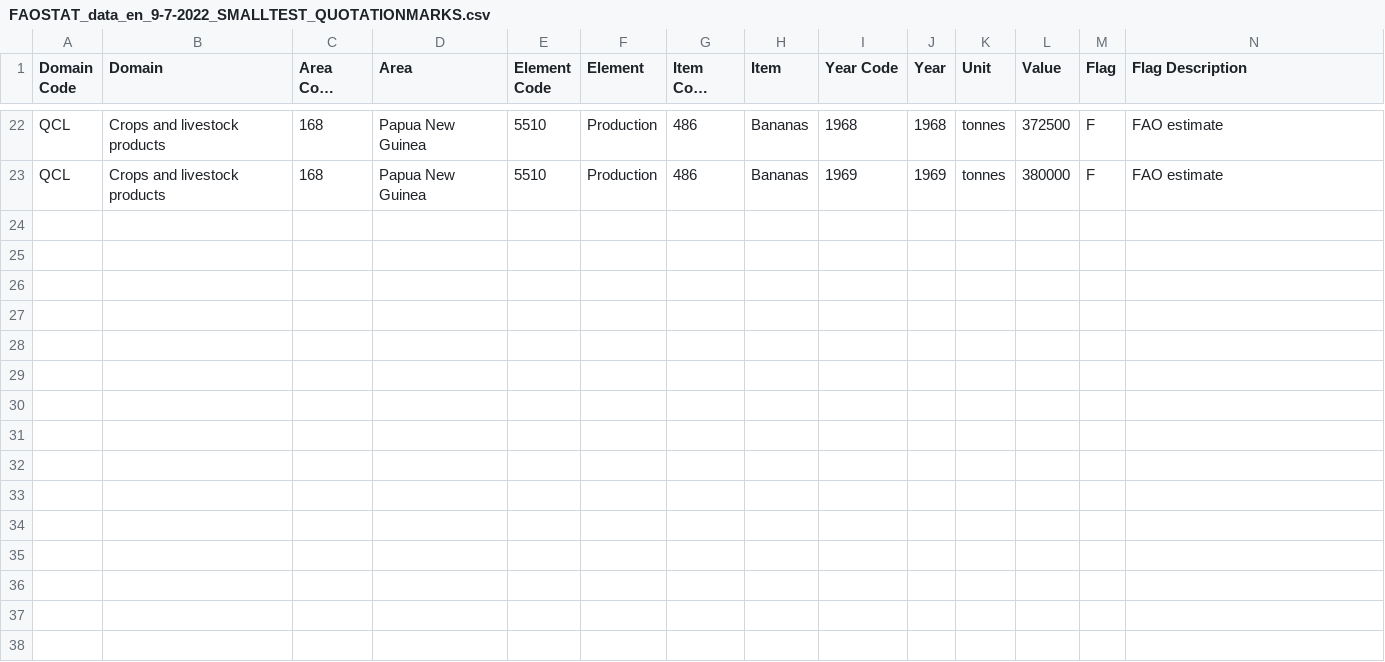
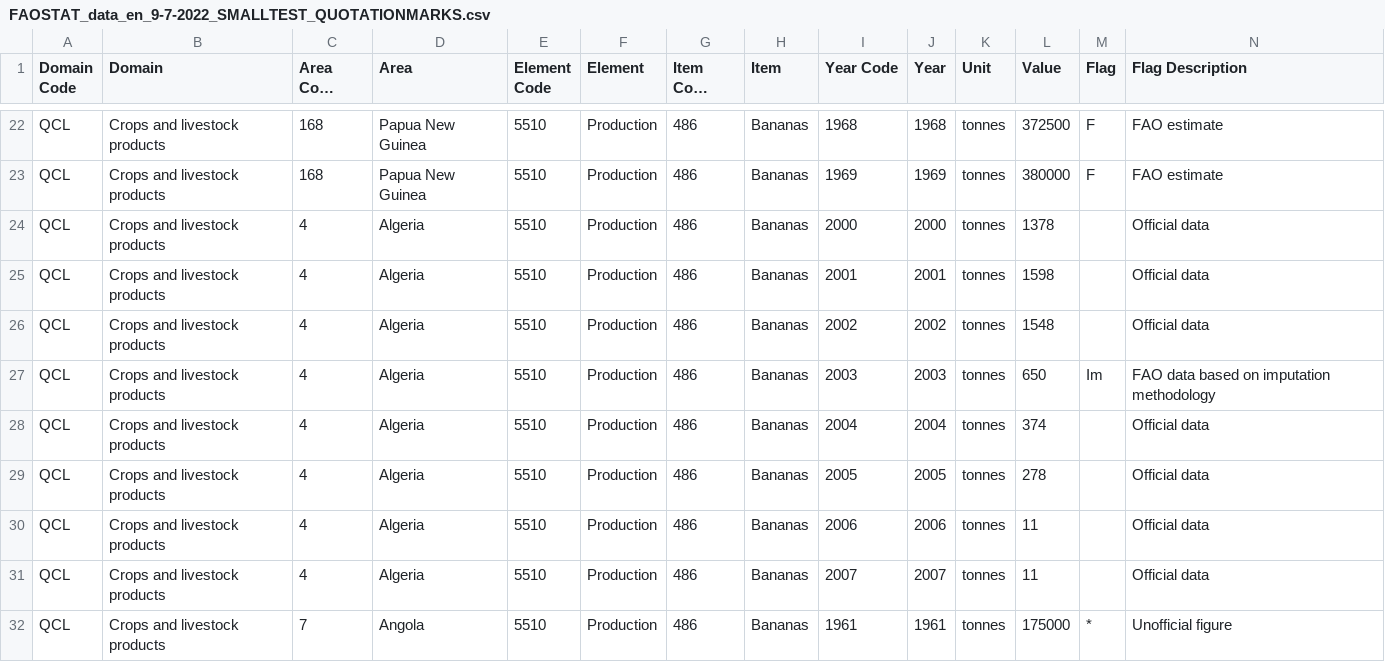
Before and after one commit to jovami/esinf-tp1, a CSV file: src/main/ficheiroscsv/FAOSTAT_data_en_9-7-2022_SMALLTEST_QUOTATIONMARKS.csv, drawn as a sheet; only a part is shown, gaps mark what is left out; long unchanged cells end in …; the diff names each change by its address in the sheet, - before the commit and + after, or states it on an @@ line.

Commit message:
test(CSV): add more lines to SMALLTEST_QUOTATIONMARKS
also removed executable bit and converter file to UNIX format

(cherry picked from commit 5dd9039af21794b20963412960d801684c692760)

```diff
--- a/src/main/ficheiroscsv/FAOSTAT_data_en_9-7-2022_SMALLTEST_QUOTATIONMARKS.csv
+++ b/src/main/ficheiroscsv/FAOSTAT_data_en_9-7-2022_SMALLTEST_QUOTATIONMARKS.csv
+row 24: QCL | Crops and livestock products | 4 | Algeria | 5510 | Production | 486 | Bananas | 2000 | 2000 | tonnes | 1378 |  | Official data
+row 25: QCL | Crops and livestock products | 4 | Algeria | 5510 | Production | 486 | Bananas | 2001 | 2001 | tonnes | 1598 |  | Official data
+row 26: QCL | Crops and livestock products | 4 | Algeria | 5510 | Production | 486 | Bananas | 2002 | 2002 | tonnes | 1548 |  | Official data
+row 27: QCL | Crops and livestock products | 4 | Algeria | 5510 | Production | 486 | Bananas | 2003 | 2003 | tonnes | 650 | Im | FAO data based on imputation methodology
+row 28: QCL | Crops and livestock products | 4 | Algeria | 5510 | Production | 486 | Bananas | 2004 | 2004 | tonnes | 374 |  | Official data
+row 29: QCL | Crops and livestock products | 4 | Algeria | 5510 | Production | 486 | Bananas | 2005 | 2005 | tonnes | 278 |  | Official data
+row 30: QCL | Crops and livestock products | 4 | Algeria | 5510 | Production | 486 | Bananas | 2006 | 2006 | tonnes | 11 |  | Official data
+row 31: QCL | Crops and livestock products | 4 | Algeria | 5510 | Production | 486 | Bananas | 2007 | 2007 | tonnes | 11 |  | Official data
+row 32: QCL | Crops and livestock products | 7 | Angola | 5510 | Production | 486 | Bananas | 1961 | 1961 | tonnes | 175000 | * | Unofficial figure
```
